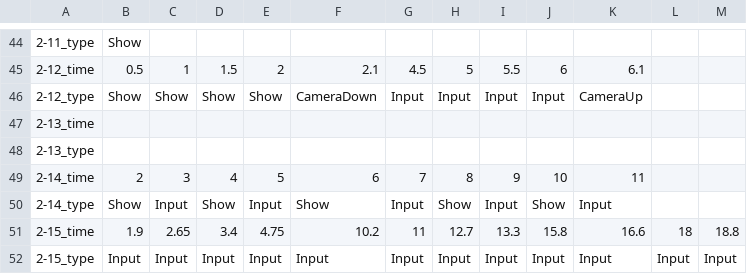
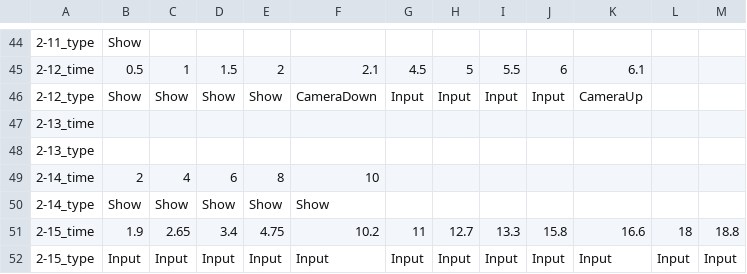
Before and after one commit to FFooCuuSS/Poliverse, a CSV file: Assets/CSV/1_PoliceNote.csv, drawn as a sheet; only a part is shown, gaps mark what is left out; the diff names each change by its address in the sheet, - before the commit and + after, or states it on an @@ line.

```diff
--- a/Assets/CSV/1_PoliceNote.csv
+++ b/Assets/CSV/1_PoliceNote.csv
-C49: 3
+C49: 4
-D49: 4
+D49: 6
-E49: 5
+E49: 8
-F49: 6
+F49: 10
-G49: 7
+G49: (empty)
-H49: 8
+H49: (empty)
-I49: 9
+I49: (empty)
-J49: 10
+J49: (empty)
-K49: 11
+K49: (empty)
-C50: Input
+C50: Show
-E50: Input
+E50: Show
-G50: Input
+G50: (empty)
-H50: Show
+H50: (empty)
-I50: Input
+I50: (empty)
-J50: Show
+J50: (empty)
-K50: Input
+K50: (empty)
```
Also changed, not shown: 21 other files.
